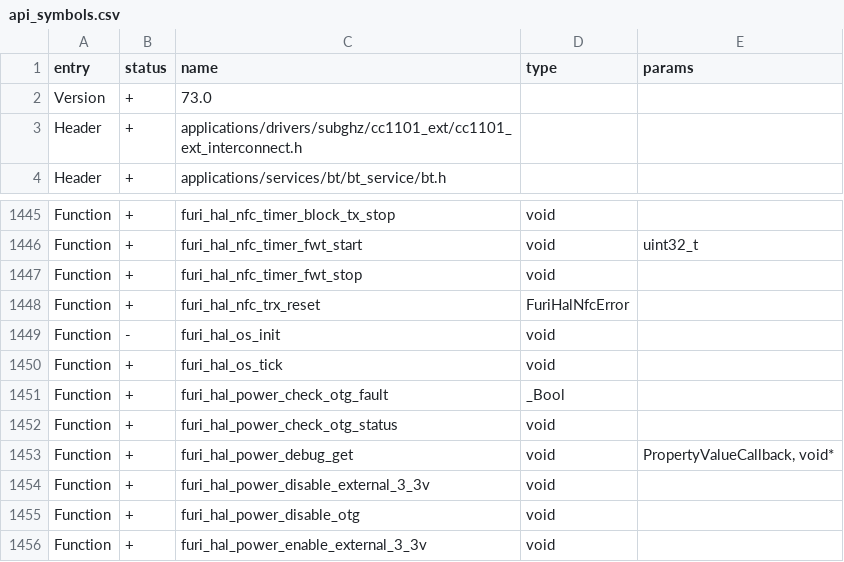
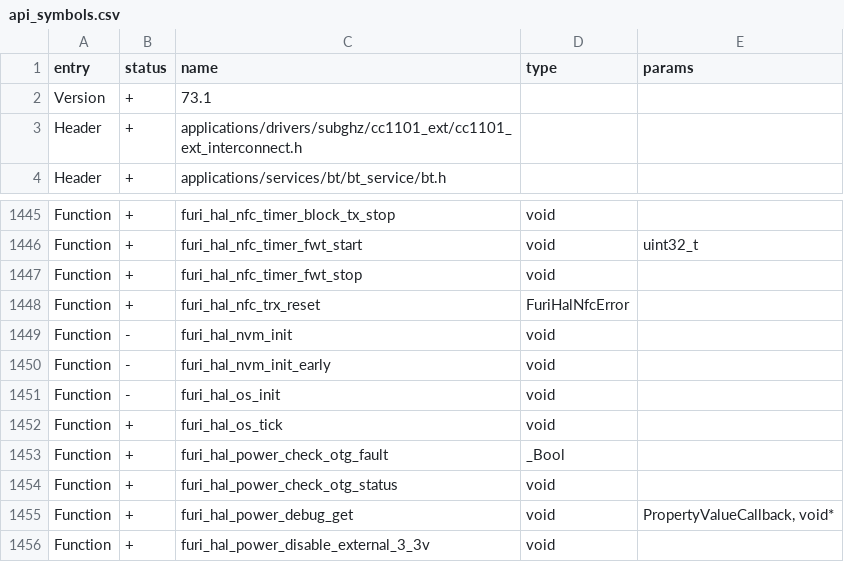
Before and after one commit to flipperdevices/fbtng, a CSV file: targets/f7/api_symbols.csv, drawn as a sheet; only a part is shown, gaps mark what is left out; the shorter side is filled out with more unchanged rows.

```diff
--- a/targets/f7/api_symbols.csv
+++ b/targets/f7/api_symbols.csv
@@ -1,3 +1,3 @@
 entry,status,name,type,params
-Version,+,73.0,,
+Version,+,73.1,,
 Header,+,applications/drivers/subghz/cc1101_ext/cc1101_ext_interconnect.h,,
@@ -1448,2 +1448,4 @@ Function,+,furi_hal_nfc_timer_fwt_stop,void,
 Function,+,furi_hal_nfc_trx_reset,FuriHalNfcError,
+Function,-,furi_hal_nvm_init,void,
+Function,-,furi_hal_nvm_init_early,void,
 Function,-,furi_hal_os_init,void,
```
Also changed, not shown: 18 other files.
